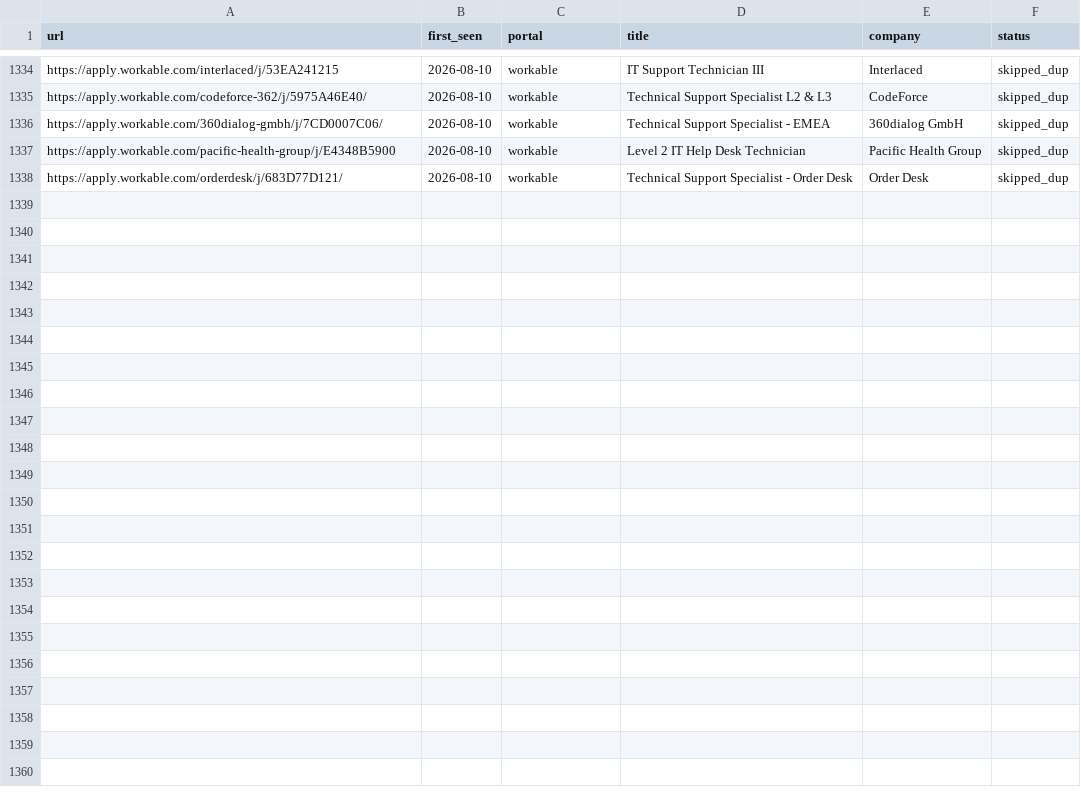
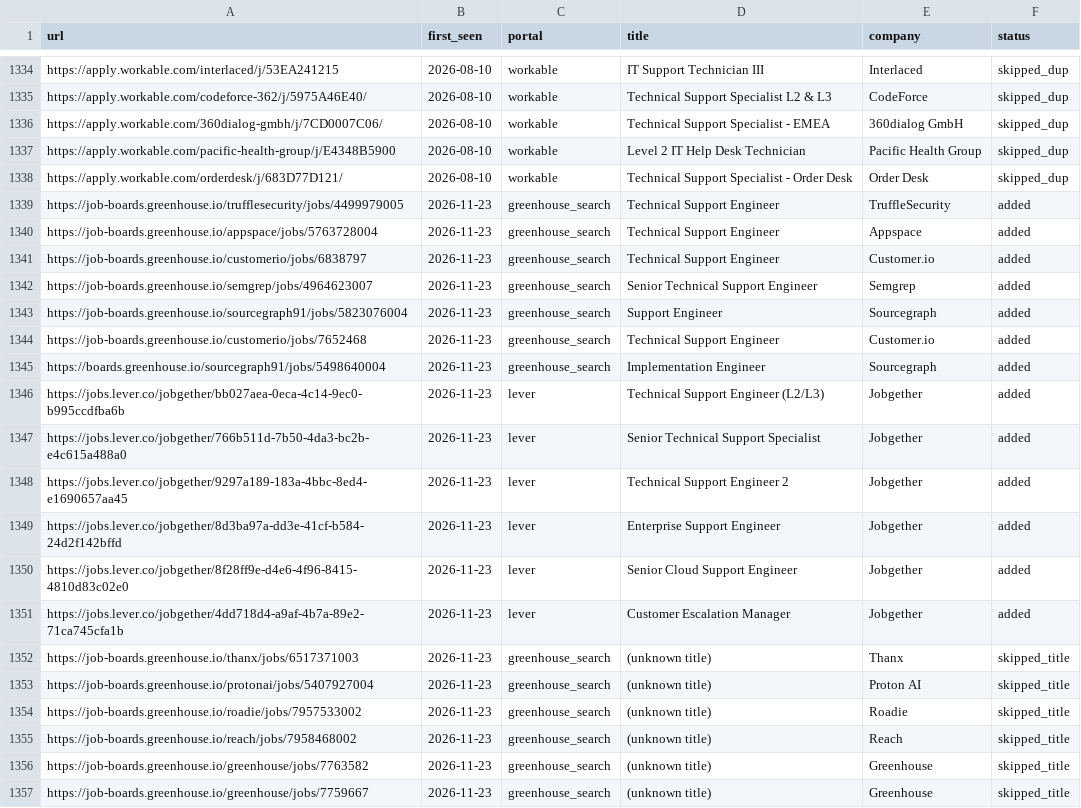
Before and after one commit to AdilovM/career-ops, a TSV file: data/scan-history.tsv, drawn as a sheet; only a part is shown, gaps mark what is left out; the diff names each change by its address in the sheet, - before the commit and + after, or states it on an @@ line.

```diff
--- a/data/scan-history.tsv
+++ b/data/scan-history.tsv
+row 1339: https://job-boards.greenhouse.io/trufflesecurity/jobs/4499979005 | 2026-11-23 | greenhouse_search | Technical Support Engineer | TruffleSecurity | added
+row 1340: https://job-boards.greenhouse.io/appspace/jobs/5763728004 | 2026-11-23 | greenhouse_search | Technical Support Engineer | Appspace | added
+row 1341: https://job-boards.greenhouse.io/customerio/jobs/6838797 | 2026-11-23 | greenhouse_search | Technical Support Engineer | Customer.io | added
+row 1342: https://job-boards.greenhouse.io/semgrep/jobs/4964623007 | 2026-11-23 | greenhouse_search | Senior Technical Support Engineer | Semgrep | added
+row 1343: https://job-boards.greenhouse.io/sourcegraph91/jobs/5823076004 | 2026-11-23 | greenhouse_search | Support Engineer | Sourcegraph | added
+row 1344: https://job-boards.greenhouse.io/customerio/jobs/7652468 | 2026-11-23 | greenhouse_search | Technical Support Engineer | Customer.io | added
+row 1345: https://boards.greenhouse.io/sourcegraph91/jobs/5498640004 | 2026-11-23 | greenhouse_search | Implementation Engineer | Sourcegraph | added
+row 1346: https://jobs.lever.co/jobgether/bb027aea-0eca-4c14-9ec0-b995ccdfba6b | 2026-11-23 | lever | Technical Support Engineer (L2/L3) | Jobgether | added
+row 1347: https://jobs.lever.co/jobgether/766b511d-7b50-4da3-bc2b-e4c615a488a0 | 2026-11-23 | lever | Senior Technical Support Specialist | Jobgether | added
+row 1348: https://jobs.lever.co/jobgether/9297a189-183a-4bbc-8ed4-e1690657aa45 | 2026-11-23 | lever | Technical Support Engineer 2 | Jobgether | added
+row 1349: https://jobs.lever.co/jobgether/8d3ba97a-dd3e-41cf-b584-24d2f142bffd | 2026-11-23 | lever | Enterprise Support Engineer | Jobgether | added
+row 1350: https://jobs.lever.co/jobgether/8f28ff9e-d4e6-4f96-8415-4810d83c02e0 | 2026-11-23 | lever | Senior Cloud Support Engineer | Jobgether | added
+row 1351: https://jobs.lever.co/jobgether/4dd718d4-a9af-4b7a-89e2-71ca745cfa1b | 2026-11-23 | lever | Customer Escalation Manager | Jobgether | added
+row 1352: https://job-boards.greenhouse.io/thanx/jobs/6517371003 | 2026-11-23 | greenhouse_search | (unknown title) | Thanx | skipped_title
+row 1353: https://job-boards.greenhouse.io/protonai/jobs/5407927004 | 2026-11-23 | greenhouse_search | (unknown title) | Proton AI | skipped_title
+row 1354: https://job-boards.greenhouse.io/roadie/jobs/7957533002 | 2026-11-23 | greenhouse_search | (unknown title) | Roadie | skipped_title
+row 1355: https://job-boards.greenhouse.io/reach/jobs/7958468002 | 2026-11-23 | greenhouse_search | (unknown title) | Reach | skipped_title
+row 1356: https://job-boards.greenhouse.io/greenhouse/jobs/7763582 | 2026-11-23 | greenhouse_search | (unknown title) | Greenhouse | skipped_title
+row 1357: https://job-boards.greenhouse.io/greenhouse/jobs/7759667 | 2026-11-23 | greenhouse_search | (unknown title) | Greenhouse | skipped_title
```
Also changed, not shown: 1 other file.
